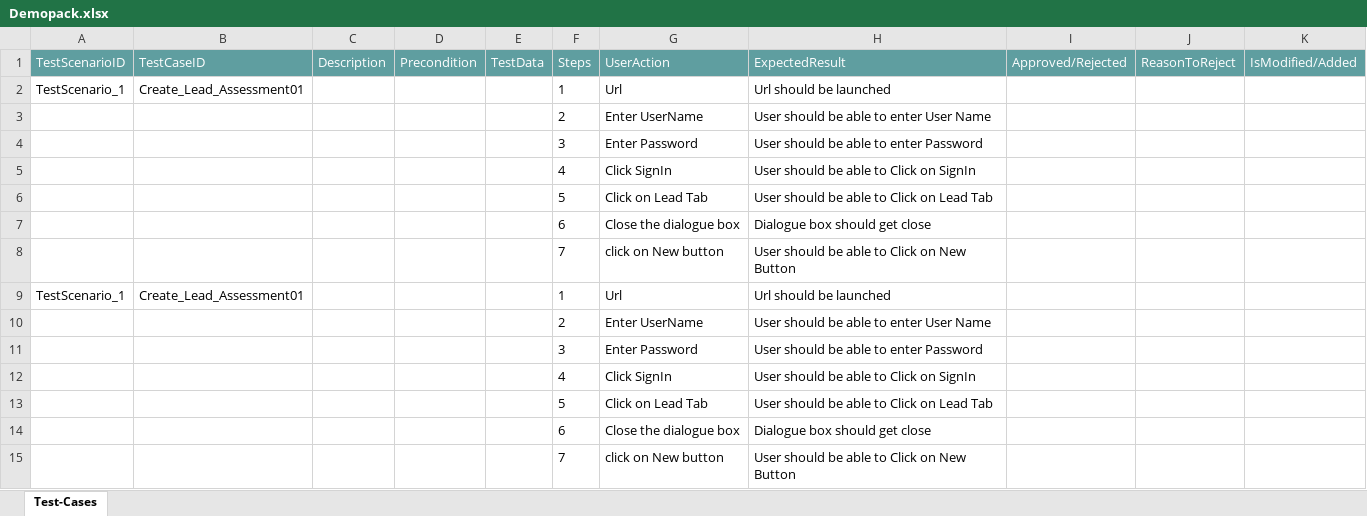
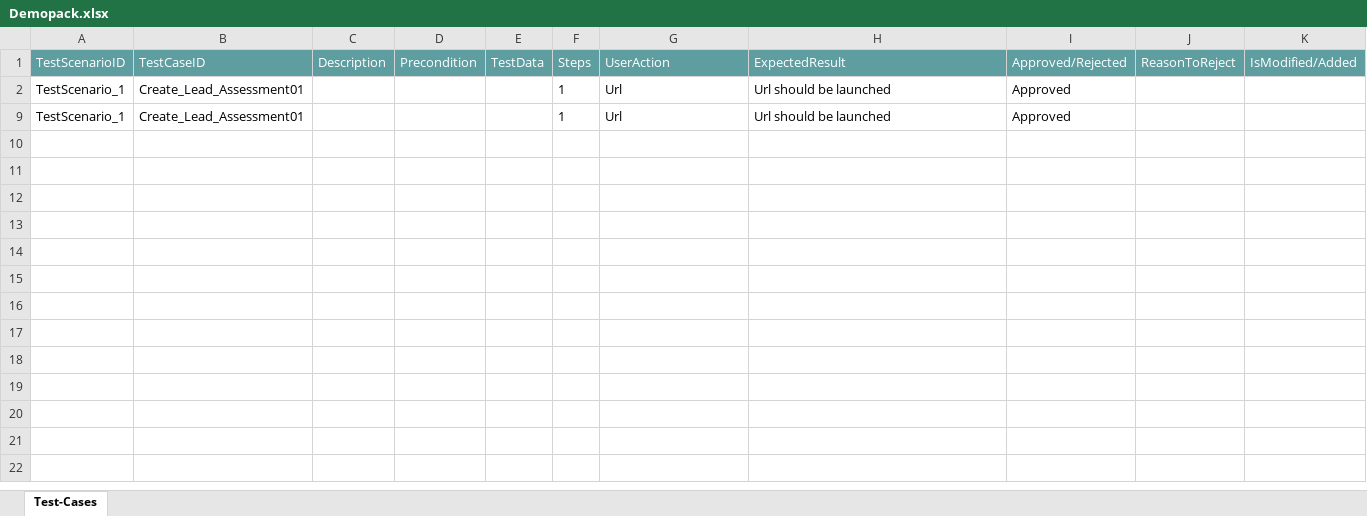
Before and after one commit to ShaikMohamedIrfan/Generictest, an Excel workbook: Demopack.xlsx, sheet Test-Cases, drawn as a sheet; values as stored, in another font and other column widths than the file's, no borders; table styles not drawn; the diff names each change by its address in the sheet, - before the commit and + after, or states it on an @@ line.

Commit message:
Add files via upload

```diff
--- a/Demopack.xlsx (sheet Test-Cases)
+++ b/Demopack.xlsx (sheet Test-Cases)
-I2 (Approved/Rejected): (empty)
+I2 (Approved/Rejected): Approved
@@ row 3 hidden:  |  |  |  |  | 2 | Enter UserName | User should be able to enter User Name @@
@@ row 4 hidden:  |  |  |  |  | 3 | Enter Password | User should be able to enter Password @@
@@ row 5 hidden:  |  |  |  |  | 4 | Click SignIn | User should be able to Click on SignIn @@
@@ row 6 hidden:  |  |  |  |  | 5 | Click on Lead Tab | User should be able to Click on Lead Tab @@
@@ row 7 hidden:  |  |  |  |  | 6 | Close the dialogue box | Dialogue box should get close @@
@@ row 8 hidden:  |  |  |  |  | 7 | click on New button | User should be able to Click on New Button @@
-I9 (Approved/Rejected): (empty)
+I9 (Approved/Rejected): Approved
@@ row 10 hidden:  |  |  |  |  | 2 | Enter UserName | User should be able to enter User Name @@
@@ row 11 hidden:  |  |  |  |  | 3 | Enter Password | User should be able to enter Password @@
@@ row 12 hidden:  |  |  |  |  | 4 | Click SignIn | User should be able to Click on SignIn @@
@@ row 13 hidden:  |  |  |  |  | 5 | Click on Lead Tab | User should be able to Click on Lead Tab @@
@@ row 14 hidden:  |  |  |  |  | 6 | Close the dialogue box | Dialogue box should get close @@
@@ row 15 hidden:  |  |  |  |  | 7 | click on New button | User should be able to Click on New Button @@
```
